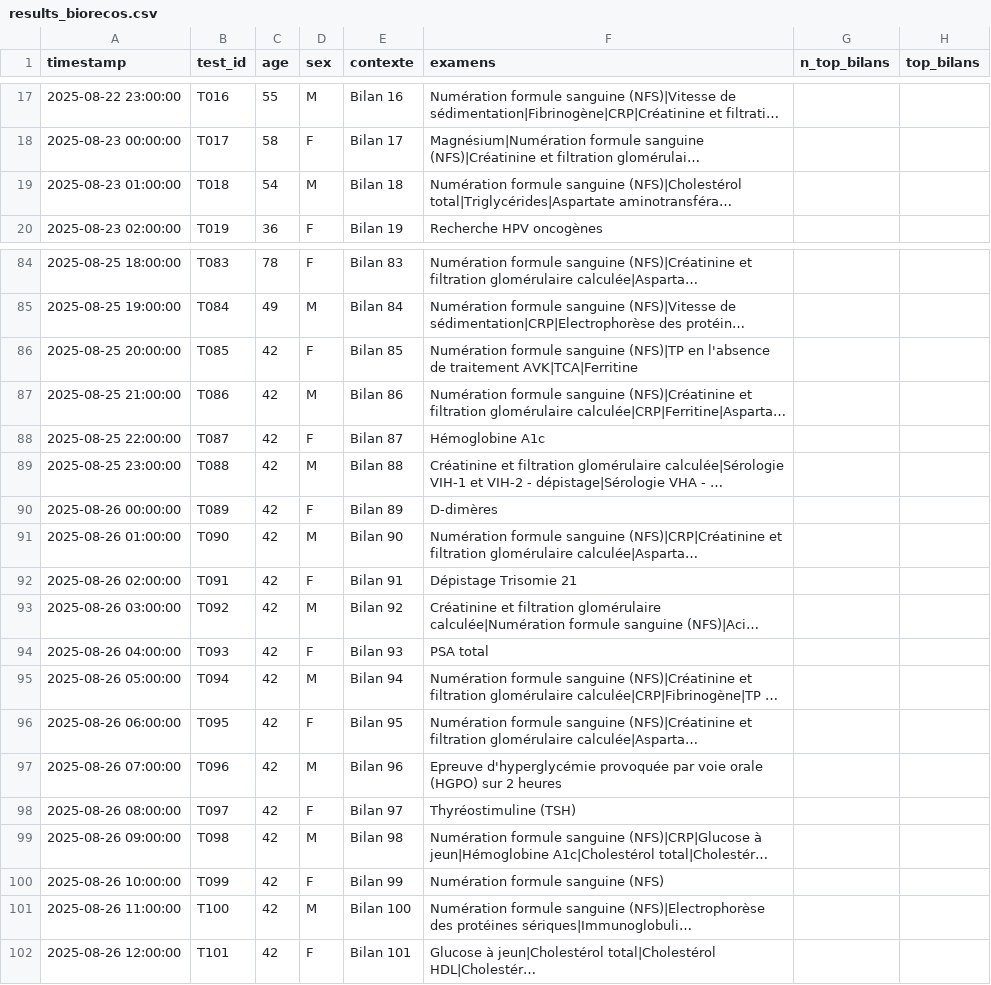
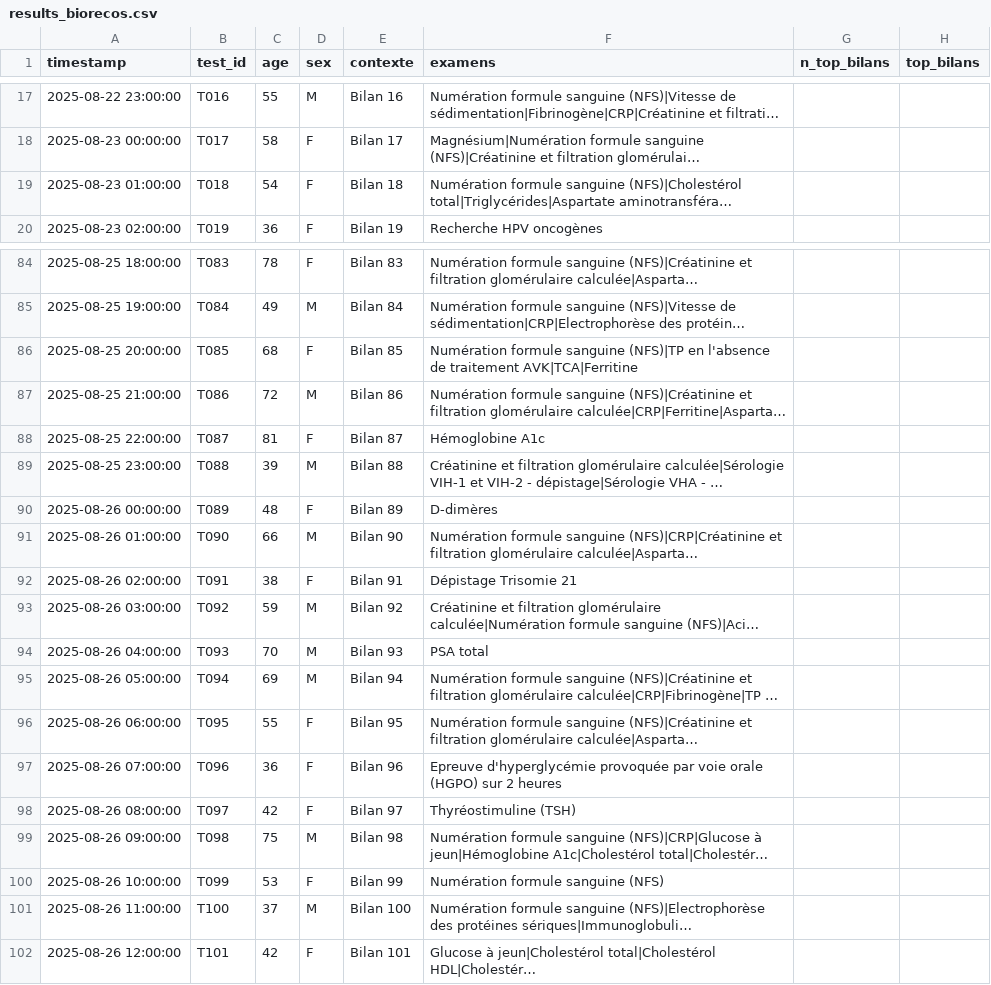
Before and after one commit to BIOrecos/data, a CSV file: results_biorecos.csv, drawn as a sheet; only a part is shown, gaps mark what is left out; long unchanged cells end in …; the diff names each change by its address in the sheet, - before the commit and + after, or states it on an @@ line.

```diff
--- a/results_biorecos.csv
+++ b/results_biorecos.csv
-D19 (sex): M
+D19 (sex): F
-C86 (age): 42
+C86 (age): 68
-C87 (age): 42
+C87 (age): 72
-C88 (age): 42
+C88 (age): 81
-C89 (age): 42
+C89 (age): 39
-C90 (age): 42
+C90 (age): 48
-C91 (age): 42
+C91 (age): 66
-C92 (age): 42
+C92 (age): 38
-C93 (age): 42
+C93 (age): 59
-C94 (age): 42
+C94 (age): 70
-D94 (sex): F
+D94 (sex): M
-C95 (age): 42
+C95 (age): 69
-C96 (age): 42
+C96 (age): 55
-C97 (age): 42
+C97 (age): 36
-D97 (sex): M
+D97 (sex): F
-C99 (age): 42
+C99 (age): 75
-C100 (age): 42
+C100 (age): 53
-C101 (age): 42
+C101 (age): 37
```
